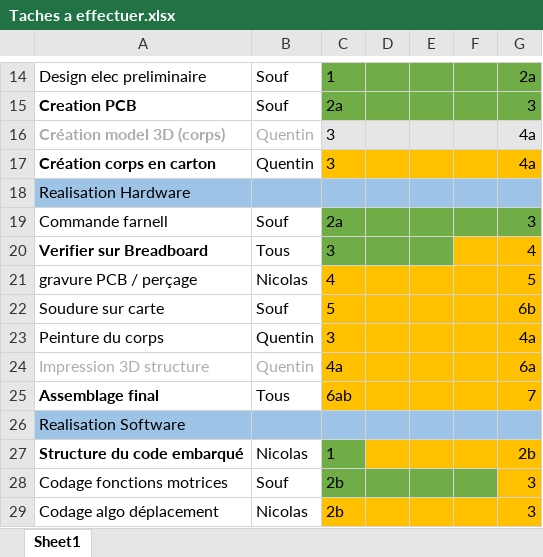
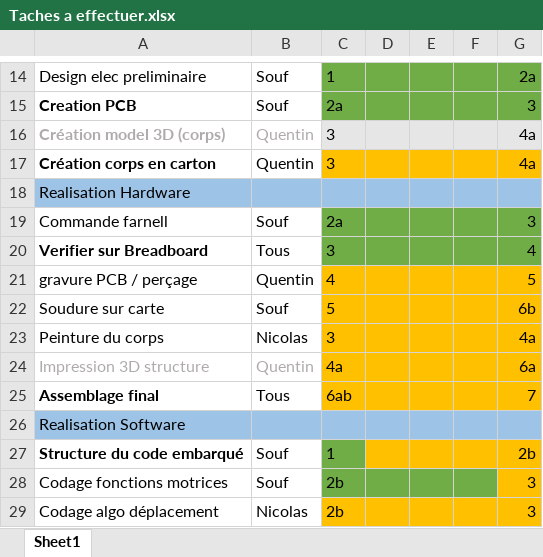
Before and after one commit to MOSH-Insa-Toulouse/QuanticAnt, an Excel workbook: Taches a effectuer.xlsx, sheet Sheet1, drawn as a sheet; only a part is shown, gaps mark what is left out; values as stored, in another font and other column widths than the file's, no borders; the diff names each change by its address in the sheet, - before the commit and + after, or states it on an @@ line.

```diff
--- a/Taches a effectuer.xlsx (sheet Sheet1)
+++ b/Taches a effectuer.xlsx (sheet Sheet1)
-F20:G20 fill: #FFC000
+F20:G20 fill: #70AD47
-B21: Nicolas
+B21: Quentin
-B23: Quentin
+B23: Nicolas
-B27: Nicolas
+B27: Souf
```
Also changed, not shown: 2 other files.
